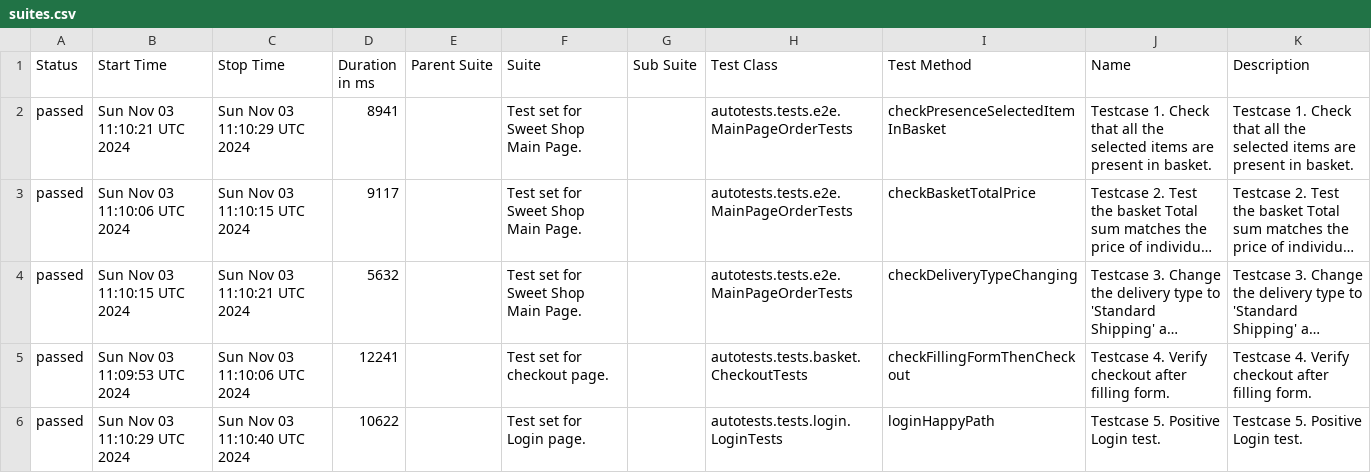
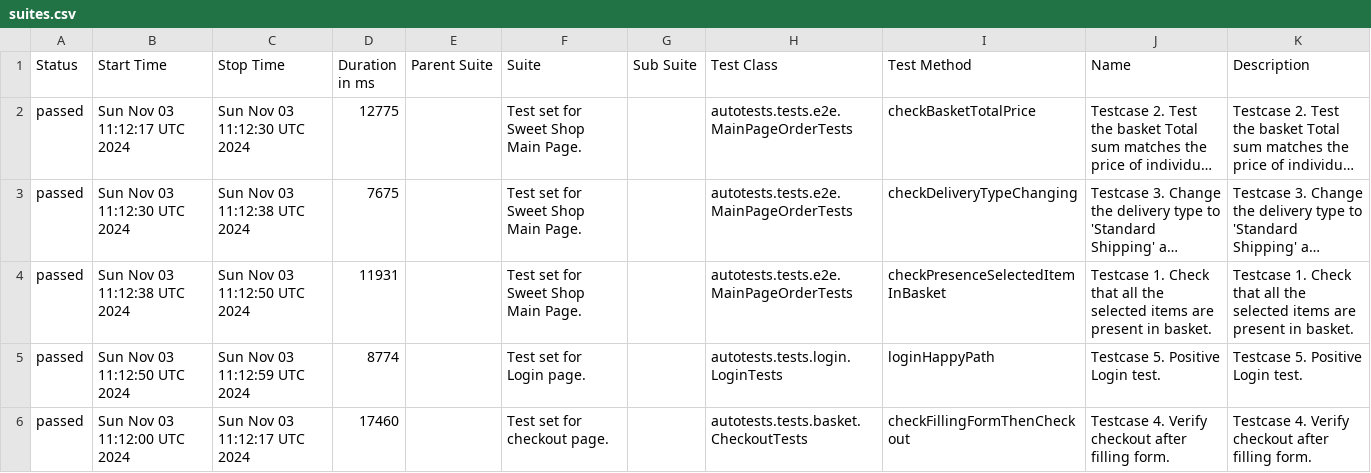
Before and after one commit to xt4k/RakutenSweetShop, a CSV file: data/suites.csv, drawn as a sheet; long unchanged cells end in …; removed rows and columns are numbered as before the commit, all else as after; the diff names each change by its address in the sheet, - before the commit and + after, or states it on an @@ line.

```diff
--- a/data/suites.csv
+++ b/data/suites.csv
-row 2: passed | Sun Nov 03 11:10:21 UTC 2024 | Sun Nov 03 11:10:29 UTC 2024 | 8941 |  | Test set for Sweet Shop Main Page. |  | autotests.tests.e2e.MainPageOrderTests | checkPresenceSelectedItemInBasket | Testcase 1. Check that all the selected items are present in basket. | Testcase 1. Check that all the selected items are present in basket.
-B2 (Start Time): Sun Nov 03 11:10:06 UTC 2024
+B2 (Start Time): Sun Nov 03 11:12:17 UTC 2024
-C2 (Stop Time): Sun Nov 03 11:10:15 UTC 2024
+C2 (Stop Time): Sun Nov 03 11:12:30 UTC 2024
-D2 (Duration in ms): 9117
+D2 (Duration in ms): 12775
-B3 (Start Time): Sun Nov 03 11:10:15 UTC 2024
+B3 (Start Time): Sun Nov 03 11:12:30 UTC 2024
-C3 (Stop Time): Sun Nov 03 11:10:21 UTC 2024
+C3 (Stop Time): Sun Nov 03 11:12:38 UTC 2024
-D3 (Duration in ms): 5632
+D3 (Duration in ms): 7675
-row 5: passed | Sun Nov 03 11:09:53 UTC 2024 | Sun Nov 03 11:10:06 UTC 2024 | 12241 |  | Test set for checkout page. |  | autotests.tests.basket.CheckoutTests | checkFillingFormThenCheckout | Testcase 4. Verify checkout after filling form. | Testcase 4. Verify checkout after filling form.
+row 4: passed | Sun Nov 03 11:12:38 UTC 2024 | Sun Nov 03 11:12:50 UTC 2024 | 11931 |  | Test set for Sweet Shop Main Page. |  | autotests.tests.e2e.MainPageOrderTests | checkPresenceSelectedItemInBasket | Testcase 1. Check that all the selected items are present in basket. | Testcase 1. Check that all the selected items are present in basket.
-B5 (Start Time): Sun Nov 03 11:10:29 UTC 2024
+B5 (Start Time): Sun Nov 03 11:12:50 UTC 2024
-C5 (Stop Time): Sun Nov 03 11:10:40 UTC 2024
+C5 (Stop Time): Sun Nov 03 11:12:59 UTC 2024
-D5 (Duration in ms): 10622
+D5 (Duration in ms): 8774
+row 6: passed | Sun Nov 03 11:12:00 UTC 2024 | Sun Nov 03 11:12:17 UTC 2024 | 17460 |  | Test set for checkout page. |  | autotests.tests.basket.CheckoutTests | checkFillingFormThenCheckout | Testcase 4. Verify checkout after filling form. | Testcase 4. Verify checkout after filling form.
```
Also changed, not shown: data/behaviors.csv, 36 other files.
